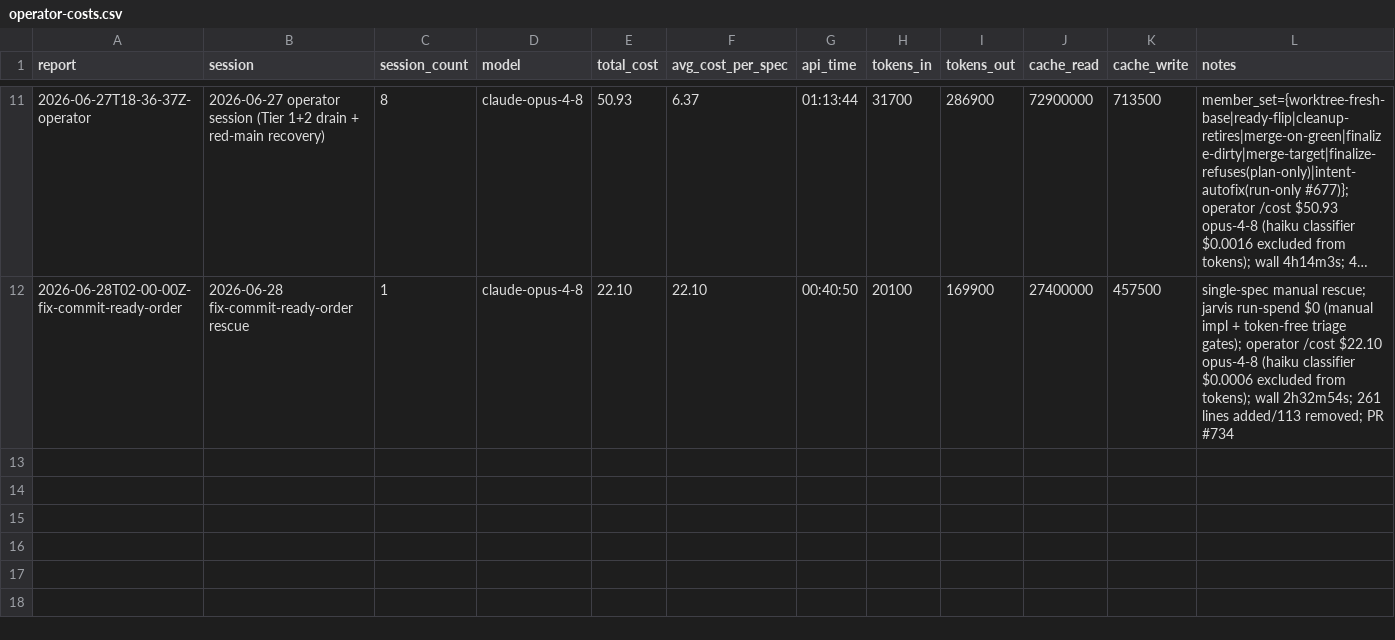
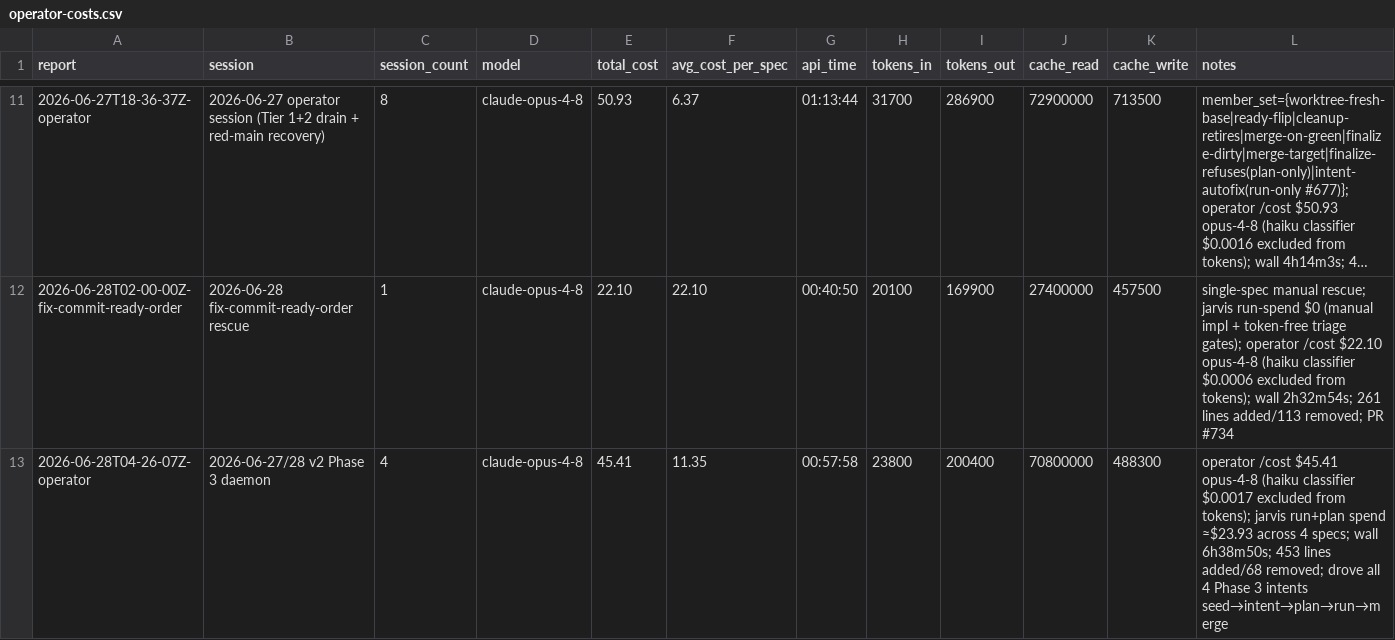
Before and after one commit to cbrenner04/jarvis, a CSV file: reports/operator-costs.csv, drawn as a sheet; only a part is shown, gaps mark what is left out; long unchanged cells end in …; the diff names each change by its address in the sheet, - before the commit and + after, or states it on an @@ line.

```diff
--- a/reports/operator-costs.csv
+++ b/reports/operator-costs.csv
+row 13: 2026-06-28T04-26-07Z-operator | 2026-06-27/28 v2 Phase 3 daemon | 4 | claude-opus-4-8 | 45.41 | 11.35 | 00:57:58 | 23800 | 200400 | 70800000 | 488300 | operator /cost $45.41 opus-4-8 (haiku classifier $0.0017 excluded from tokens); jarvis run+plan spend ≈$23.93 across 4 specs; wall 6h38m50s; 453 lines added/68 removed; drove all 4 Phase 3 intents seed→intent→plan→run→merge
```
Also changed, not shown: reports/operator-outcomes.csv, reports/session-costs.csv, 2 other files.
